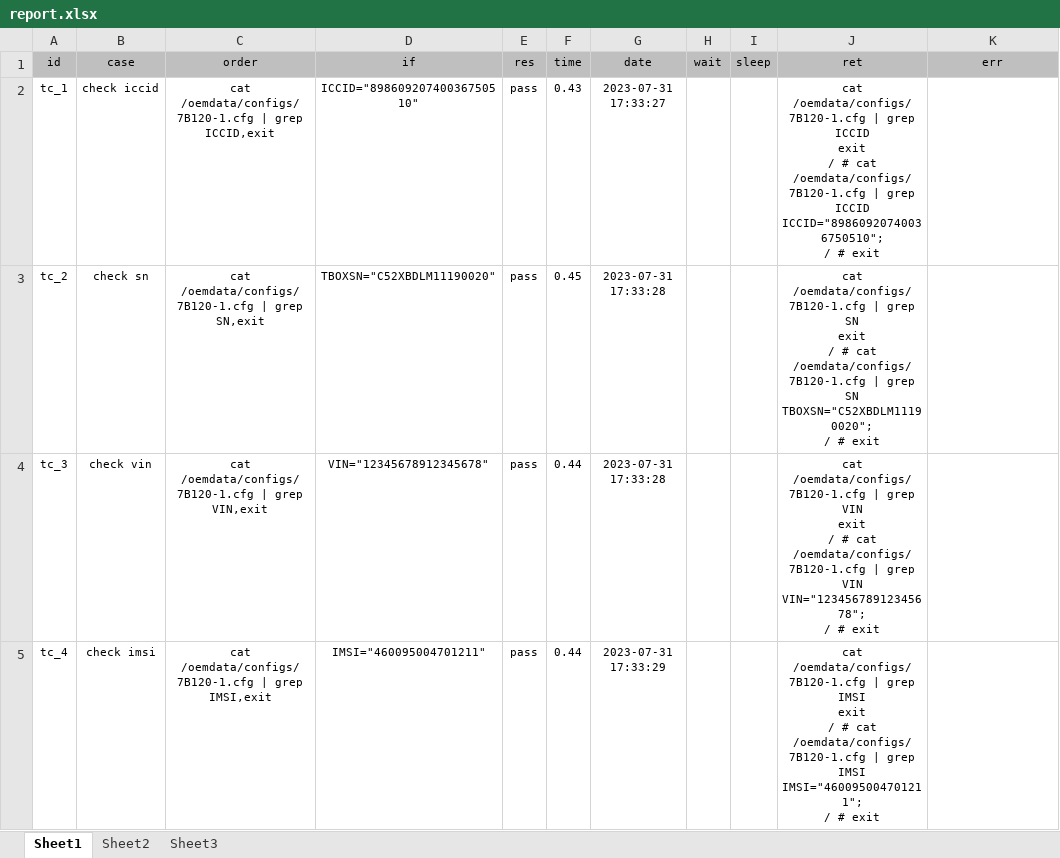
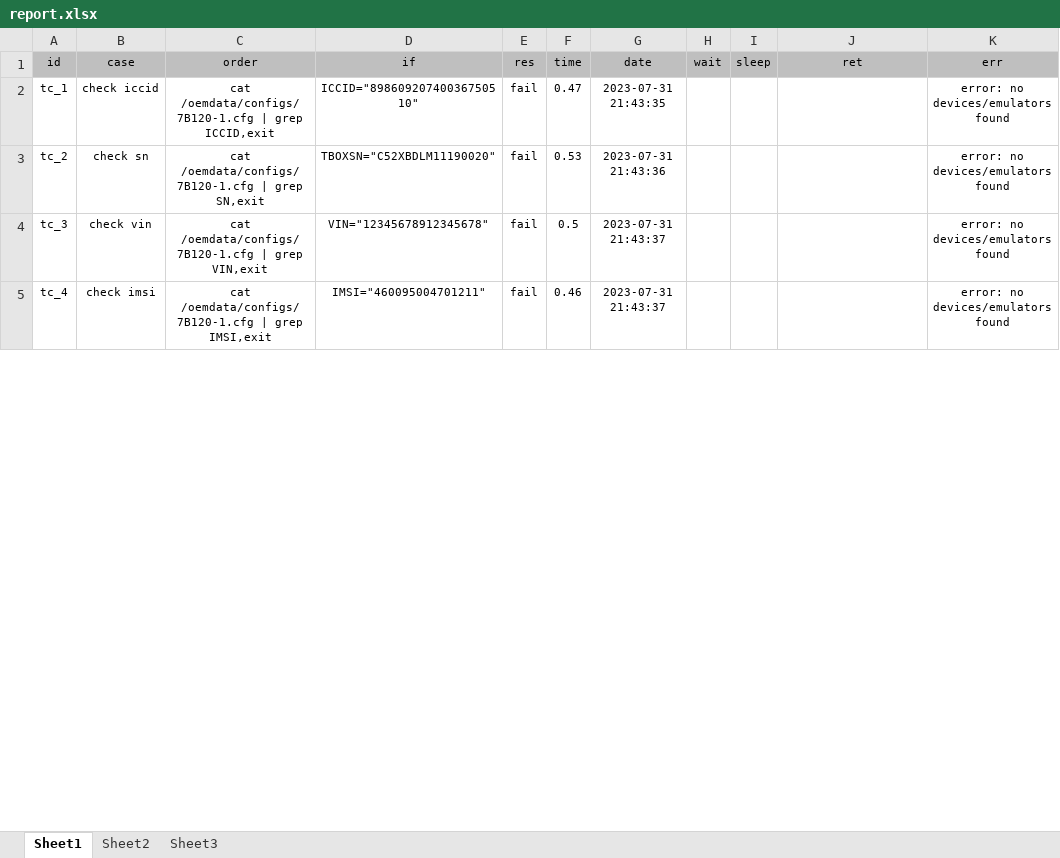
Before and after one commit to JeremyChim/Auto_Test, an Excel workbook: report.xlsx, sheet Sheet1, drawn as a sheet; only a part is shown; values as stored, in another font and other column widths than the file's, no borders; conditional formats not drawn; ↵ is a line break in a cell; the diff covers the shown part only; the diff names each change by its address in the sheet, - before the commit and + after, or states it on an @@ line.

Commit message:
update case

```diff
--- a/report.xlsx (sheet Sheet1)
+++ b/report.xlsx (sheet Sheet1)
-E2:E5 (res): pass
+E2:E5 (res): fail
-F2 (time): 0.43
+F2 (time): 0.47
-G2 (date): 2023-07-31 17:33:27
+G2 (date): 2023-07-31 21:43:35
-J2 (ret): cat /oemdata/configs/7B120-1.cfg | grep ICCID ↵ exit ↵ / # cat /oemdata/configs/7B120-1.cfg | grep ICCID ↵ ICCID="89860920740036750510"; ↵ / # exit
+J2 (ret): (empty)
-K2:K5 (err): (empty)
+K2:K5 (err): error: no devices/emulators found
-F3 (time): 0.45
+F3 (time): 0.53
-G3 (date): 2023-07-31 17:33:28
+G3 (date): 2023-07-31 21:43:36
-J3 (ret): cat /oemdata/configs/7B120-1.cfg | grep SN ↵ exit ↵ / # cat /oemdata/configs/7B120-1.cfg | grep SN ↵ TBOXSN="C52XBDLM11190020"; ↵ / # exit
+J3 (ret): (empty)
-F4 (time): 0.44
+F4 (time): 0.5
-G4 (date): 2023-07-31 17:33:28
+G4 (date): 2023-07-31 21:43:37
-J4 (ret): cat /oemdata/configs/7B120-1.cfg | grep VIN ↵ exit ↵ / # cat /oemdata/configs/7B120-1.cfg | grep VIN ↵ VIN="12345678912345678"; ↵ / # exit
+J4 (ret): (empty)
-F5 (time): 0.44
+F5 (time): 0.46
-G5 (date): 2023-07-31 17:33:29
+G5 (date): 2023-07-31 21:43:37
-J5 (ret): cat /oemdata/configs/7B120-1.cfg | grep IMSI ↵ exit ↵ / # cat /oemdata/configs/7B120-1.cfg | grep IMSI ↵ IMSI="460095004701211"; ↵ / # exit
+J5 (ret): (empty)
```
Also changed, not shown: 18 added rows and 138 edited cells elsewhere in this sheet, case.xlsx, 1 other file.
